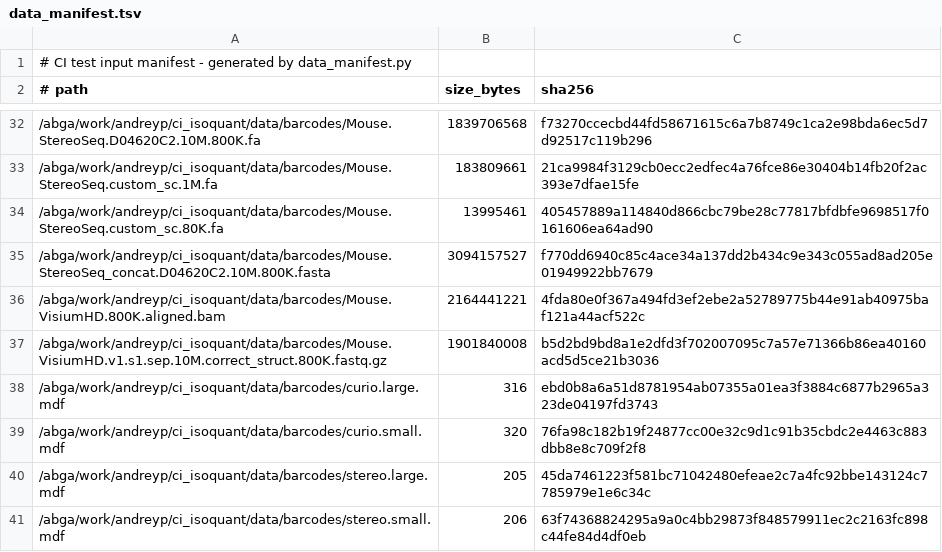
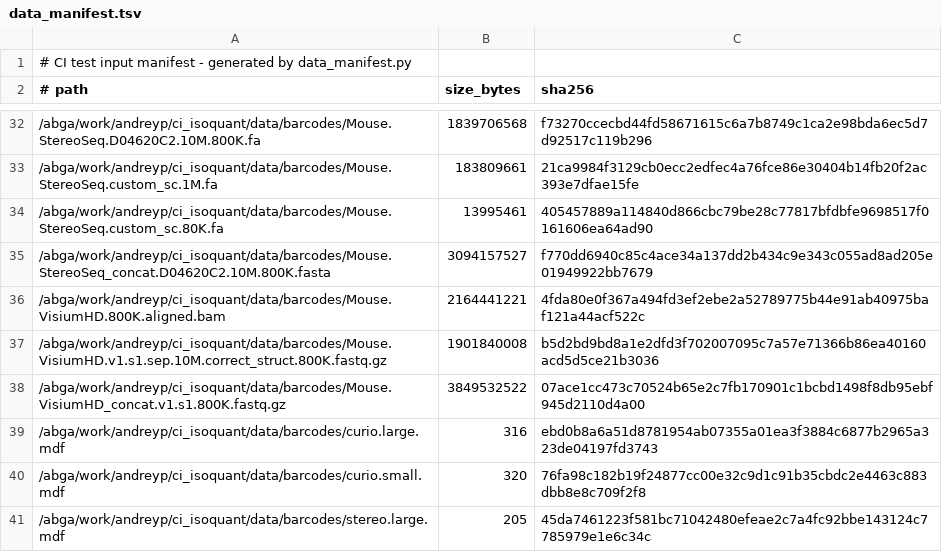
Before and after one commit to ablab/IsoQuant, a TSV file: isoquant_tests/github/configs/data_manifest.tsv, drawn as a sheet; only a part is shown, gaps mark what is left out; the shorter side is filled out with more unchanged rows; the diff names each change by its address in the sheet, - before the commit and + after, or states it on an @@ line.

Commit message:
Add Visium HD concat and split CI tests, pin --split_molecules false for single-molecule and BAM Visium HD tests

```diff
--- a/isoquant_tests/github/configs/data_manifest.tsv
+++ b/isoquant_tests/github/configs/data_manifest.tsv
+row 38: /abga/work/andreyp/ci_isoquant/data/barcodes/Mouse.VisiumHD_concat.v1.s1.800K.fastq.gz | 3849532522 | 07ace1cc473c70524b65e2c7fb170901c1bcbd1498f8db95ebf945d2110d4a00
```
Also changed, not shown: 7 other files.
